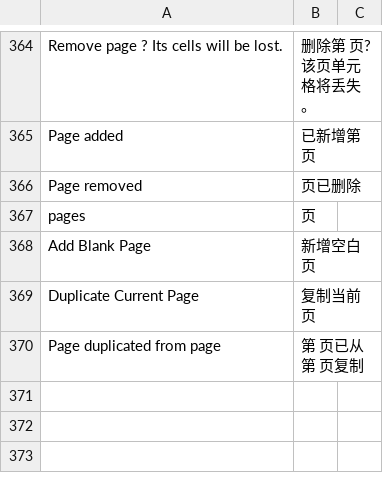
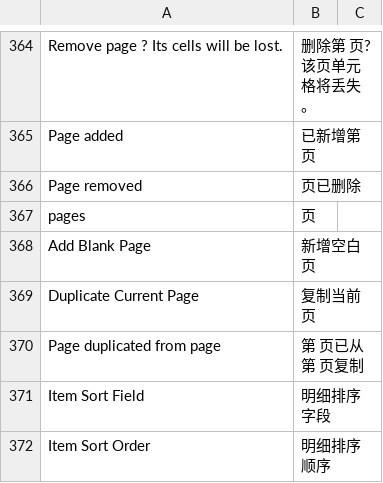
Before and after one commit to yowlion/zhiz_print, a CSV file: zhiz_print/translations/zh.csv, drawn as a sheet; only a part is shown, gaps mark what is left out; the diff covers the shown part only; the diff names each change by its address in the sheet, - before the commit and + after, or states it on an @@ line.

Commit message:
[v15.10.04] 高级打印设计明细行支持排序:加 items_sort_field/items_sort_order 字段(B通用,支持关联表字段如delivery_note.posting_date),无配置时复用 doc.get_sorted_items()(A复用项目app排序)

```diff
--- a/zhiz_print/translations/zh.csv
+++ b/zhiz_print/translations/zh.csv
+row 371: Item Sort Field | 明细排序字段
+row 372: Item Sort Order | 明细排序顺序
```
Also changed, not shown: 1 added row elsewhere in this file, 3 other files.
